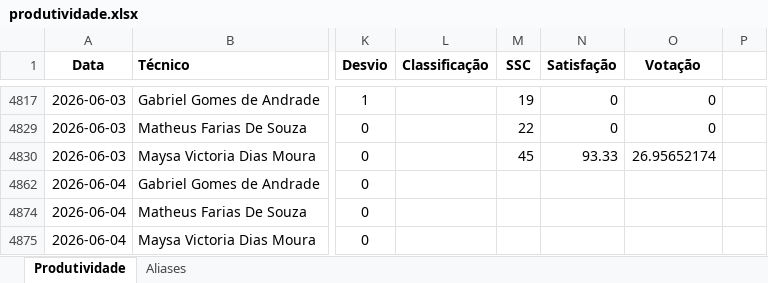
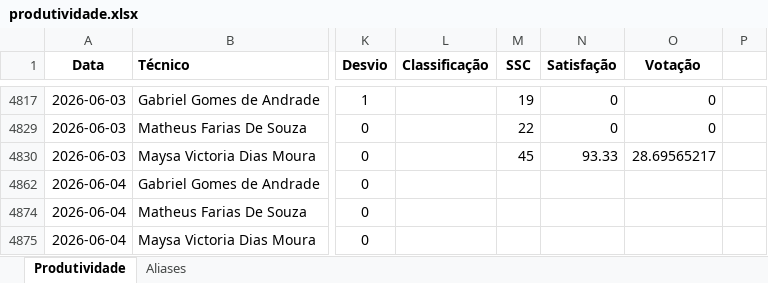
Before and after one commit to supervisaofolha-cmyk/painel-produtividade, an Excel workbook: produtividade.xlsx, sheet Produtividade, drawn as a sheet; only a part is shown, gaps mark what is left out; values as stored, in another font and other column widths than the file's, no borders; the diff names each change by its address in the sheet, - before the commit and + after, or states it on an @@ line.

```diff
--- a/produtividade.xlsx (sheet Produtividade)
+++ b/produtividade.xlsx (sheet Produtividade)
-O4830 (Votação): 26.95652174
+O4830 (Votação): 28.69565217
```
Also changed, not shown: hidden cells, produtividade_backup.xlsx.
